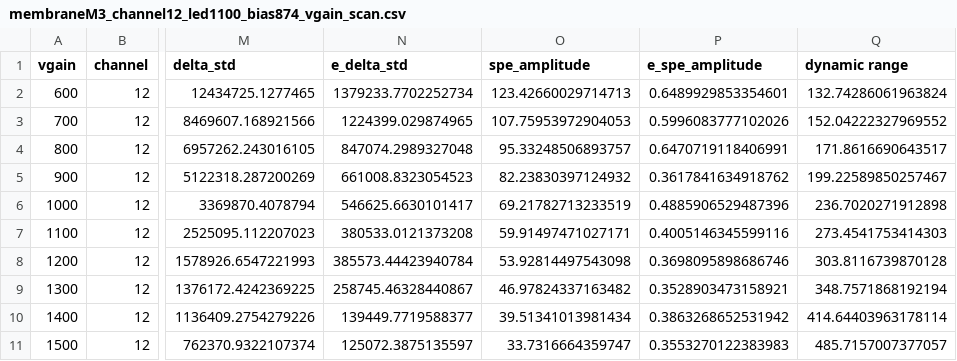
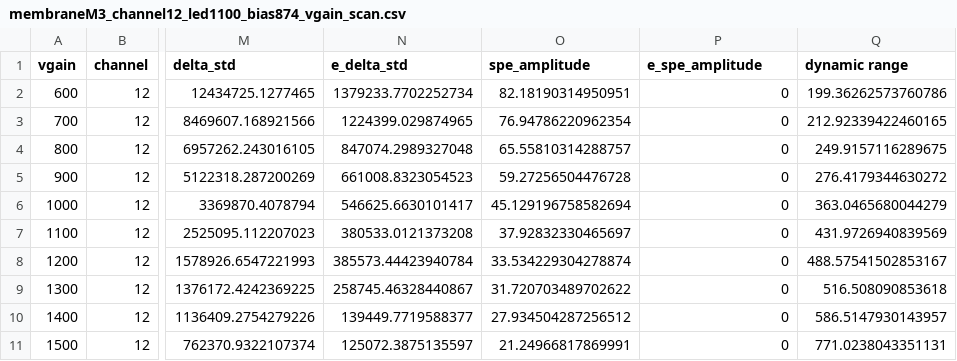
Before and after one commit to DUNE/waffles, a CSV file: src/waffles/coldboxVD/march_26/ab_analysis/output/membrane_M3/channel_12/bias_0874/membraneM3_channel12_led1100_bias874_vgain_scan.csv, drawn as a sheet; only a part is shown, gaps mark what is left out; the diff covers the shown part only; the diff names each change by its address in the sheet, - before the commit and + after, or states it on an @@ line.

```diff
--- a/src/waffles/coldboxVD/march_26/ab_analysis/output/membrane_M3/channel_12/bias_0874/membraneM3_channel12_led1100_bias874_vgain_scan.csv
+++ b/src/waffles/coldboxVD/march_26/ab_analysis/output/membrane_M3/channel_12/bias_0874/membraneM3_channel12_led1100_bias874_vgain_scan.csv
-O2 (spe_amplitude): 123.42660029714713
+O2 (spe_amplitude): 82.18190314950951
-P2 (e_spe_amplitude): 0.6489929853354601
+P2 (e_spe_amplitude): 0
-Q2 (dynamic range): 132.74286061963824
+Q2 (dynamic range): 199.36262573760786
-O3 (spe_amplitude): 107.75953972904053
+O3 (spe_amplitude): 76.94786220962354
-P3 (e_spe_amplitude): 0.5996083777102026
+P3 (e_spe_amplitude): 0
-Q3 (dynamic range): 152.04222327969552
+Q3 (dynamic range): 212.92339422460165
-O4 (spe_amplitude): 95.33248506893757
+O4 (spe_amplitude): 65.55810314288757
-P4 (e_spe_amplitude): 0.6470719118406991
+P4 (e_spe_amplitude): 0
-Q4 (dynamic range): 171.8616690643517
+Q4 (dynamic range): 249.9157116289675
-O5 (spe_amplitude): 82.23830397124932
+O5 (spe_amplitude): 59.27256504476728
-P5 (e_spe_amplitude): 0.3617841634918762
+P5 (e_spe_amplitude): 0
-Q5 (dynamic range): 199.22589850257467
+Q5 (dynamic range): 276.4179344630272
-O6 (spe_amplitude): 69.21782713233519
+O6 (spe_amplitude): 45.129196758582694
-P6 (e_spe_amplitude): 0.4885906529487396
+P6 (e_spe_amplitude): 0
-Q6 (dynamic range): 236.7020271912898
+Q6 (dynamic range): 363.0465680044279
-O7 (spe_amplitude): 59.91497471027171
+O7 (spe_amplitude): 37.92832330465697
-P7 (e_spe_amplitude): 0.4005146345599116
+P7 (e_spe_amplitude): 0
-Q7 (dynamic range): 273.4541753414303
+Q7 (dynamic range): 431.9726940839569
-O8 (spe_amplitude): 53.92814497543098
+O8 (spe_amplitude): 33.534229304278874
-P8 (e_spe_amplitude): 0.3698095898686746
+P8 (e_spe_amplitude): 0
-Q8 (dynamic range): 303.8116739870128
+Q8 (dynamic range): 488.57541502853167
-O9 (spe_amplitude): 46.97824337163482
+O9 (spe_amplitude): 31.720703489702622
-P9 (e_spe_amplitude): 0.3528903473158921
+P9 (e_spe_amplitude): 0
-Q9 (dynamic range): 348.7571868192194
+Q9 (dynamic range): 516.508090853618
-O10 (spe_amplitude): 39.51341013981434
+O10 (spe_amplitude): 27.934504287256512
-P10 (e_spe_amplitude): 0.3863268652531942
+P10 (e_spe_amplitude): 0
-Q10 (dynamic range): 414.64403963178114
+Q10 (dynamic range): 586.5147930143957
-O11 (spe_amplitude): 33.7316664359747
+O11 (spe_amplitude): 21.24966817869991
-P11 (e_spe_amplitude): 0.3553270122383983
+P11 (e_spe_amplitude): 0
-Q11 (dynamic range): 485.7157007377057
+Q11 (dynamic range): 771.0238043351131
```
Also changed, not shown: 21 edited cells elsewhere in this file, src/waffles/coldboxVD/march_26/ab_analysis/output/membrane_M3/channel_12/bias_0784/membraneM3_channel12_led1100_bias784_vgain_scan.csv, src/waffles/coldboxVD/march_26/ab_analysis/output/membrane_M3/channel_12/bias_0810/membraneM3_channel12_led1100_bias810_vgain_scan.csv, 38 other files.
